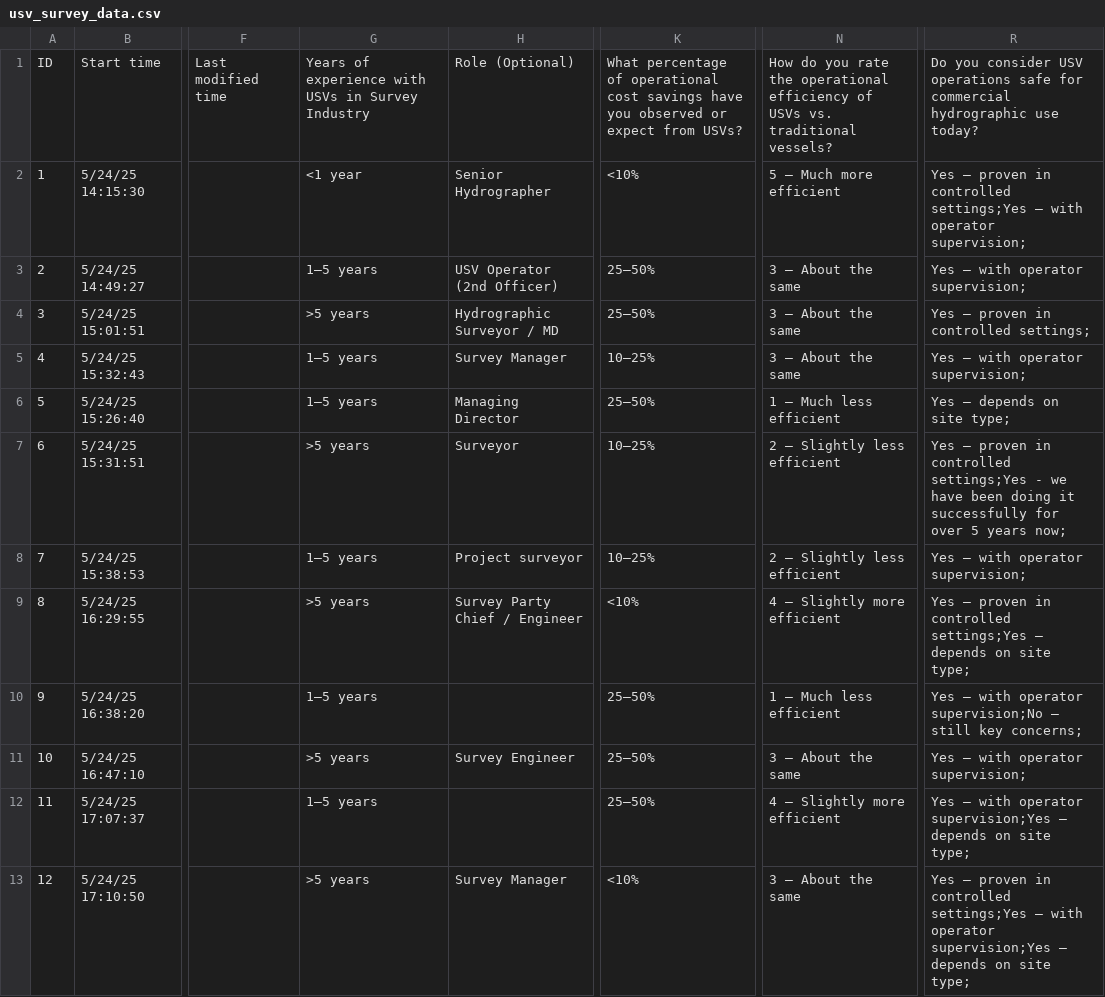
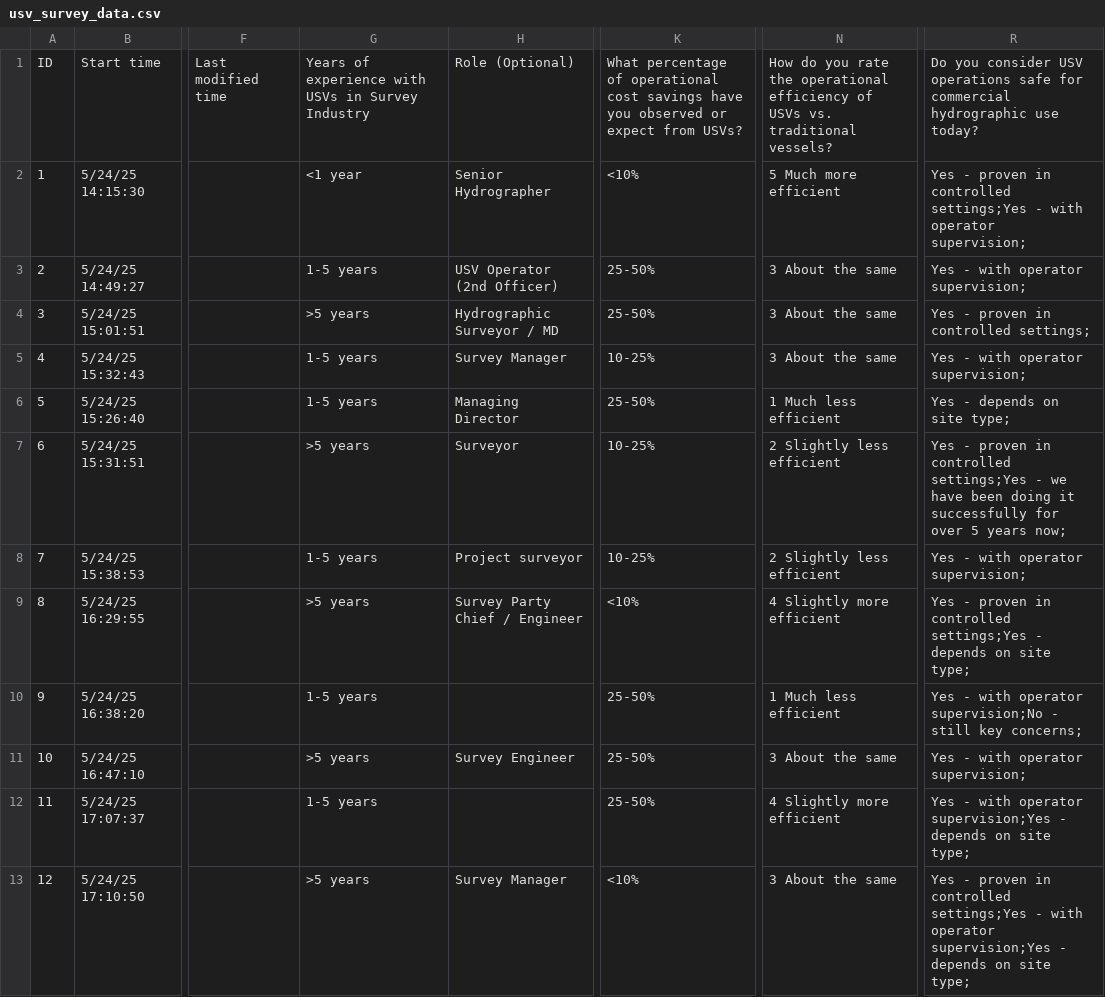
Before and after one commit to joanapaiva82/Masters_USV, a CSV file: usv_survey_data.csv, drawn as a sheet; only a part is shown, gaps mark what is left out; the diff covers the shown part only; the diff names each change by its address in the sheet, - before the commit and + after, or states it on an @@ line.

Commit message:
Add files via upload

```diff
--- a/usv_survey_data.csv
+++ b/usv_survey_data.csv
-N2: 5 – Much more efficient
+N2: 5 Much more efficient
-R2: Yes – proven in controlled settings;Yes – with operator…
+R2: Yes - proven in controlled settings;Yes - with operator…
-G3: 1–5 years
+G3: 1-5 years
-K3:K4: 25–50%
+K3:K4: 25-50%
-N3:N5: 3 – About the same
+N3:N5: 3 About the same
-R3: Yes – with operator supervision;
+R3: Yes - with operator supervision;
-R4: Yes – proven in controlled settings;
+R4: Yes - proven in controlled settings;
-G5:G6: 1–5 years
+G5:G6: 1-5 years
-K5: 10–25%
+K5: 10-25%
-R5: Yes – with operator supervision;
+R5: Yes - with operator supervision;
-K6: 25–50%
+K6: 25-50%
-N6: 1 – Much less efficient
+N6: 1 Much less efficient
-R6: Yes – depends on site type;
+R6: Yes - depends on site type;
-K7:K8: 10–25%
+K7:K8: 10-25%
-N7:N8: 2 – Slightly less efficient
+N7:N8: 2 Slightly less efficient
-R7: Yes – proven in…
+R7: Yes - proven in…
-G8: 1–5 years
+G8: 1-5 years
-R8: Yes – with operator supervision;
+R8: Yes - with operator supervision;
-N9: 4 – Slightly more efficient
+N9: 4 Slightly more efficient
-R9: Yes – proven in controlled settings;Yes – depends on…
+R9: Yes - proven in controlled settings;Yes - depends on…
-G10: 1–5 years
+G10: 1-5 years
-K10:K12: 25–50%
+K10:K12: 25-50%
-N10: 1 – Much less efficient
+N10: 1 Much less efficient
-R10: Yes – with operator supervision;No – still key…
+R10: Yes - with operator supervision;No - still key…
-N11: 3 – About the same
+N11: 3 About the same
-R11: Yes – with operator supervision;
+R11: Yes - with operator supervision;
-G12: 1–5 years
+G12: 1-5 years
-N12: 4 – Slightly more efficient
+N12: 4 Slightly more efficient
-R12: Yes – with operator supervision;Yes – depends on…
+R12: Yes - with operator supervision;Yes - depends on…
-N13: 3 – About the same
+N13: 3 About the same
-R13: Yes – proven in controlled settings;Yes – with operator supervision;Yes – depends on…
+R13: Yes - proven in controlled settings;Yes - with operator supervision;Yes - depends on…
```
Also changed, not shown: 144 edited cells elsewhere in this file.
